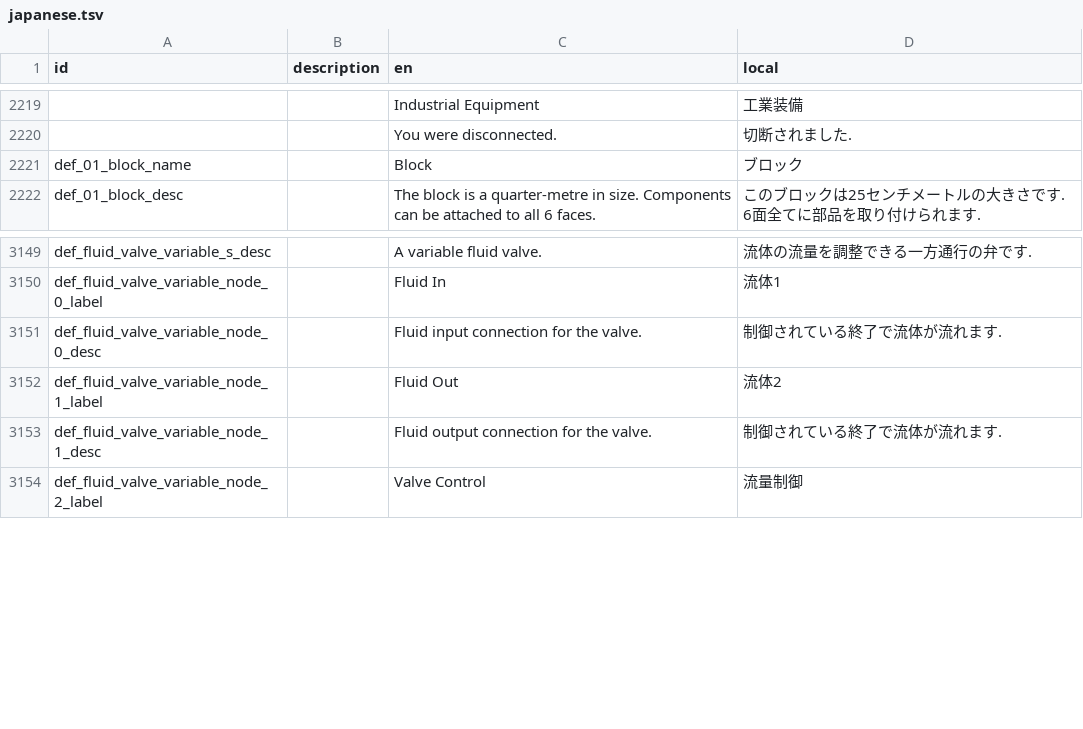
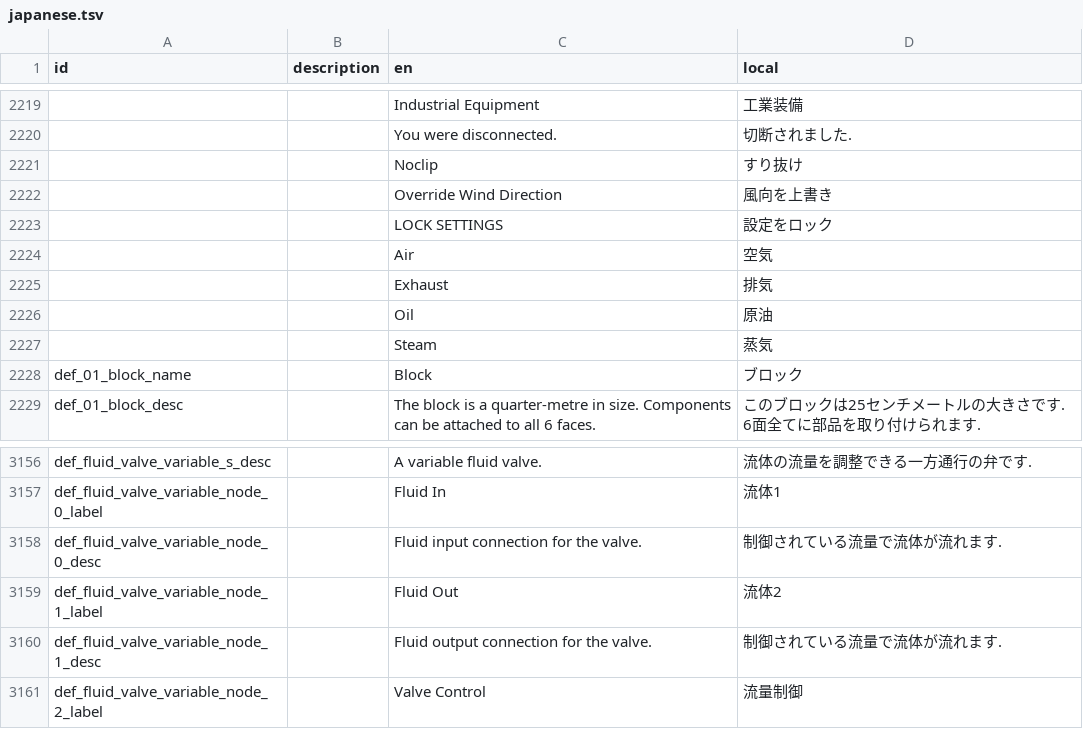
Before and after one commit to Gakuto1112/Stormworks-JapaneseTranslation, a TSV file: japanese.tsv, drawn as a sheet; only a part is shown, gaps mark what is left out.

```diff
--- a/japanese.tsv
+++ b/japanese.tsv
@@ -2220,2 +2220,9 @@ id	description	en	local
 		You were disconnected.	切断されました.
+		Noclip	すり抜け
+		Override Wind Direction	風向を上書き
+		LOCK SETTINGS	設定をロック
+		Air	空気
+		Exhaust	排気
+		Oil	原油
+		Steam	蒸気
 def_01_block_name		Block	ブロック
@@ -3150,5 +3157,5 @@ def_fluid_valve_variable_s_desc		A variable fluid valve.	流体の流量を調
 def_fluid_valve_variable_node_0_label		Fluid In	流体1
-def_fluid_valve_variable_node_0_desc		Fluid input connection for the valve.	制御されている終了で流体が流れます.
+def_fluid_valve_variable_node_0_desc		Fluid input connection for the valve.	制御されている流量で流体が流れます.
 def_fluid_valve_variable_node_1_label		Fluid Out	流体2
-def_fluid_valve_variable_node_1_desc		Fluid output connection for the valve.	制御されている終了で流体が流れます.
+def_fluid_valve_variable_node_1_desc		Fluid output connection for the valve.	制御されている流量で流体が流れます.
 def_fluid_valve_variable_node_2_label		Valve Control	流量制御
```
Also changed, not shown: 1 other file.
